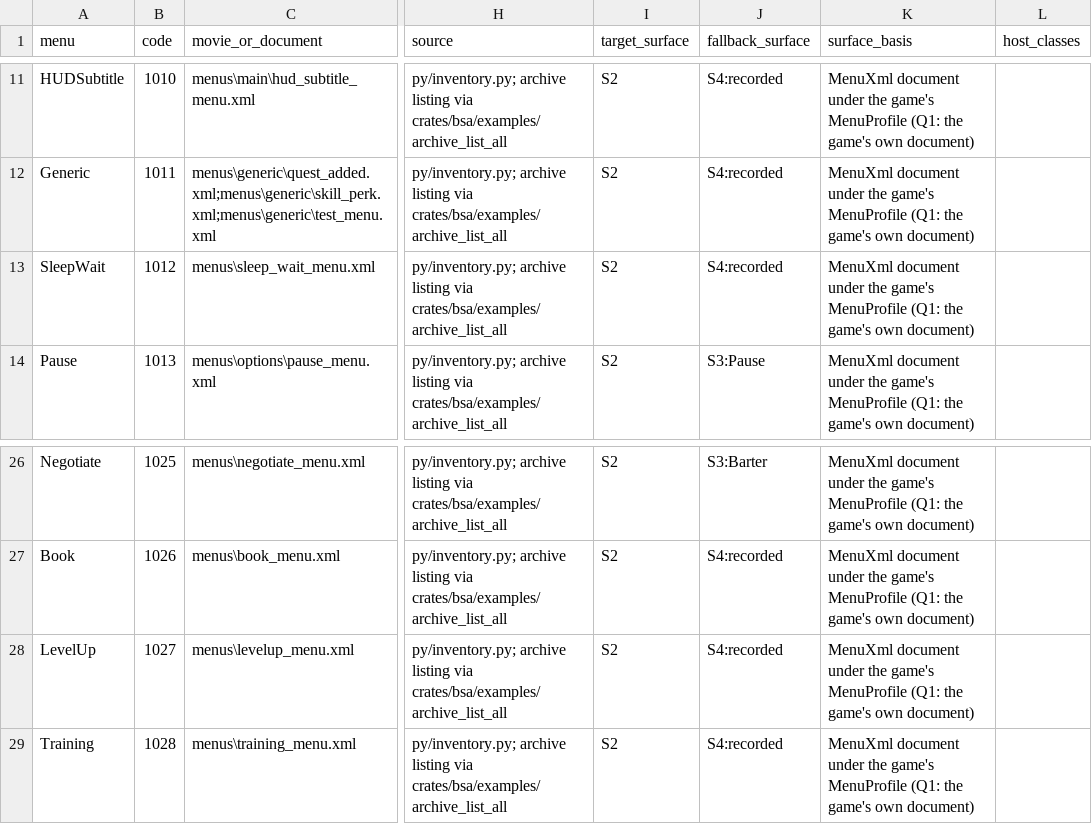
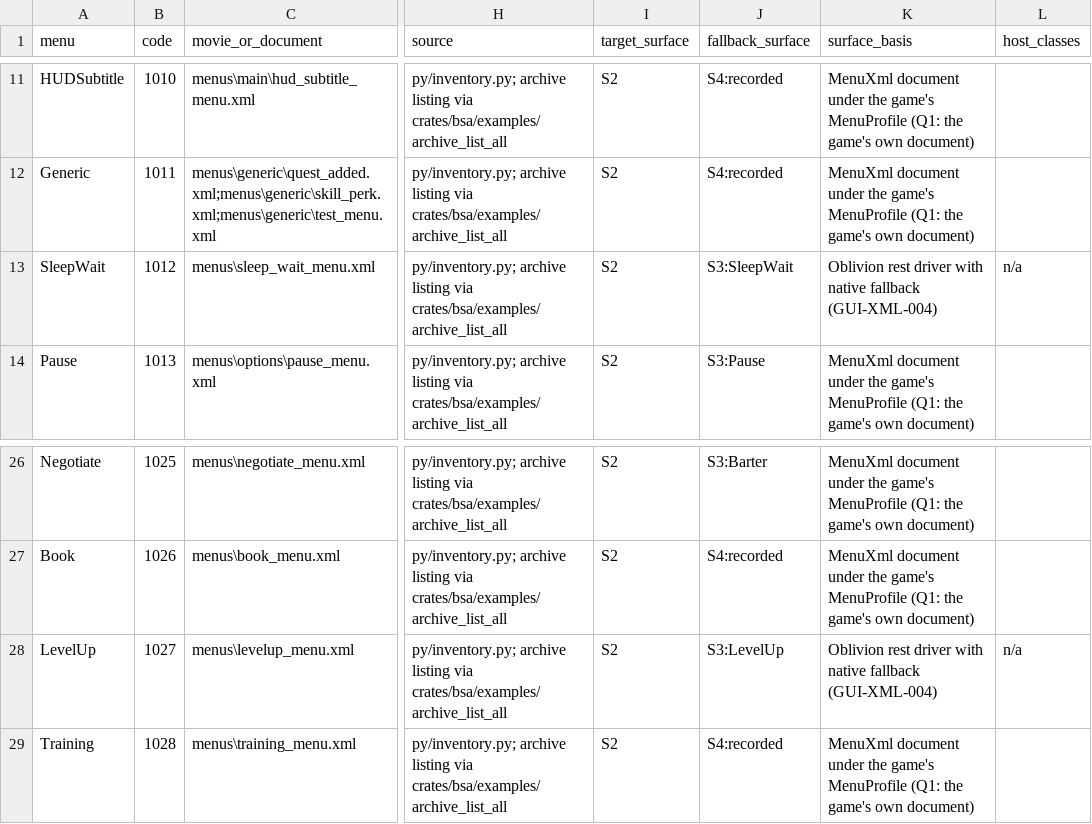
Before and after one commit to matiaszanolli/ByroRedux, a TSV file: docs/data/game-ui/menu-inventory-oblivion.tsv, drawn as a sheet; only a part is shown, gaps mark what is left out; the diff names each change by its address in the sheet, - before the commit and + after, or states it on an @@ line.

```diff
--- a/docs/data/game-ui/menu-inventory-oblivion.tsv
+++ b/docs/data/game-ui/menu-inventory-oblivion.tsv
-J13 (fallback_surface): S4:recorded
+J13 (fallback_surface): S3:SleepWait
-K13 (surface_basis): MenuXml document under the game's MenuProfile (Q1: the game's own document)
+K13 (surface_basis): Oblivion rest driver with native fallback (GUI-XML-004)
-L13 (host_classes): (empty)
+L13 (host_classes): n/a
-J28 (fallback_surface): S4:recorded
+J28 (fallback_surface): S3:LevelUp
-K28 (surface_basis): MenuXml document under the game's MenuProfile (Q1: the game's own document)
+K28 (surface_basis): Oblivion rest driver with native fallback (GUI-XML-004)
-L28 (host_classes): (empty)
+L28 (host_classes): n/a
```
Also changed, not shown: docs/data/game-ui/native-page-strings.tsv, 35 other files.
